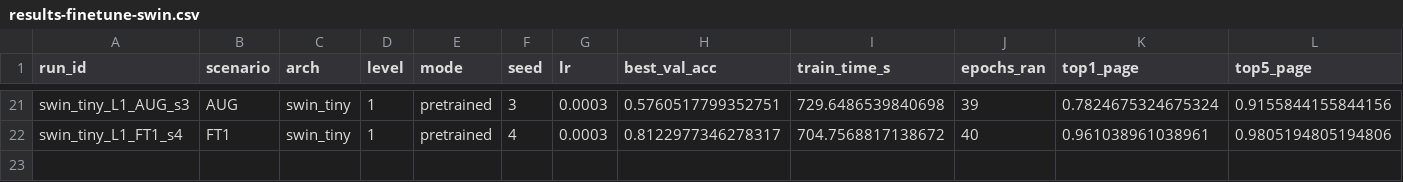
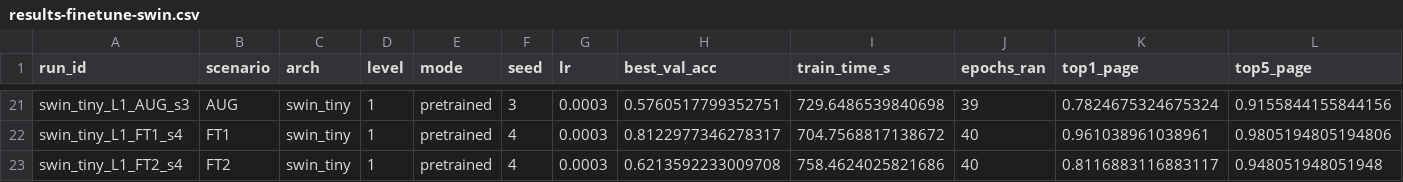
Before and after one commit to eginugraha/writer-identification, a CSV file: results/results-finetune-swin.csv, drawn as a sheet; only a part is shown, gaps mark what is left out; rows hold the shown columns only; the diff names each change by its address in the sheet, - before the commit and + after, or states it on an @@ line.

```diff
--- a/results/results-finetune-swin.csv
+++ b/results/results-finetune-swin.csv
+row 23: swin_tiny_L1_FT2_s4 | FT2 | swin_tiny | 1 | pretrained | 4 | 0.0003 | 0.6213592233009708 | 758.4624025821686 | 40 | 0.8116883116883117 | 0.948051948051948
```
Also changed, not shown: 2 other files.
